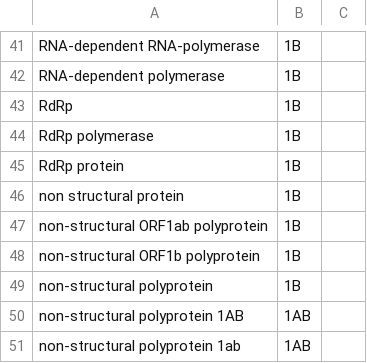
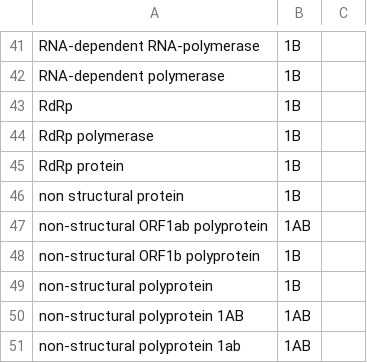
Before and after one commit to akarnaukhova2003/first_test, a CSV file: 1b.csv, drawn as a sheet; only a part is shown, gaps mark what is left out.

```diff
--- a/1b.csv
+++ b/1b.csv
@@ -46,3 +46,3 @@ RdRp protein,1B
 non structural protein,1B
-non-structural ORF1ab polyprotein,1B
+non-structural ORF1ab polyprotein,1AB
 non-structural ORF1b polyprotein,1B
```
Also changed, not shown: 25 other files.
